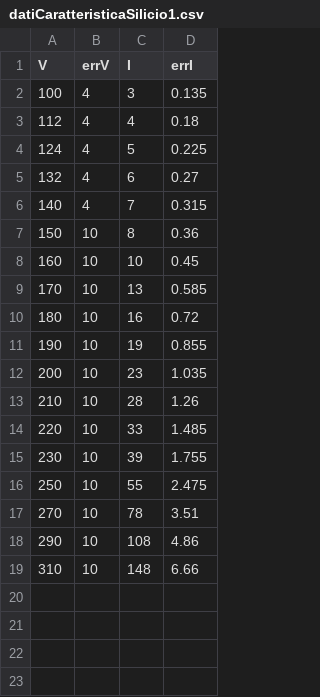
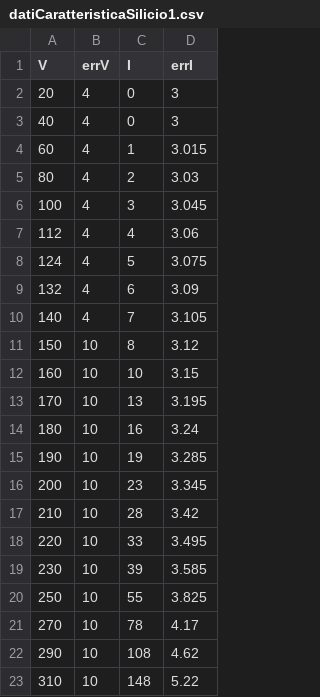
Before and after one commit to CetrioloRiick/LabboTerzoAgno, a CSV file: datiCaratteristicaSilicio1.csv, drawn as a sheet.

```diff
--- a/datiCaratteristicaSilicio1.csv
+++ b/datiCaratteristicaSilicio1.csv
@@ -1,19 +1,23 @@
 V,errV,I,errI
-100,4,3,0.135
-112,4,4,0.18
-124,4,5,0.225
-132,4,6,0.27
-140,4,7,0.315
-150,10,8,0.36
-160,10,10,0.45
-170,10,13,0.585
-180,10,16,0.72
-190,10,19,0.855
-200,10,23,1.035
-210,10,28,1.26
-220,10,33,1.485
-230,10,39,1.755
-250,10,55,2.475
-270,10,78,3.51
-290,10,108,4.86
-310,10,148,6.66
+20,4,0,3
+40,4,0,3
+60,4,1,3.015
+80,4,2,3.03
+100,4,3,3.045
+112,4,4,3.06
+124,4,5,3.075
+132,4,6,3.09
+140,4,7,3.105
+150,10,8,3.12
+160,10,10,3.15
+170,10,13,3.195
+180,10,16,3.24
+190,10,19,3.285
+200,10,23,3.345
+210,10,28,3.42
+220,10,33,3.495
+230,10,39,3.585
+250,10,55,3.825
+270,10,78,4.17
+290,10,108,4.62
+310,10,148,5.22
```
Also changed, not shown: 7 other files.
